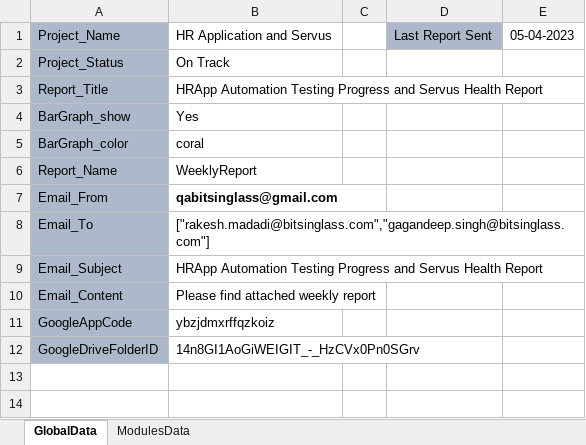
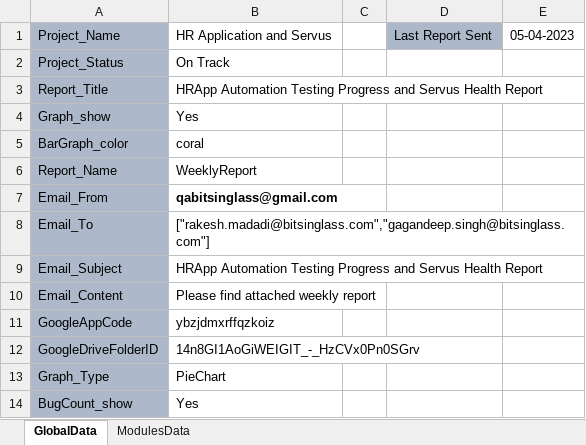
Before and after one commit to Neeraj5690/Reporting, an Excel workbook: ReportData/ReportData_Gagandeep.xlsx, sheet GlobalData, drawn as a sheet; values as stored, in another font and other column widths than the file's, no borders; the diff names each change by its address in the sheet, - before the commit and + after, or states it on an @@ line.

```diff
--- a/ReportData/ReportData_Gagandeep.xlsx (sheet GlobalData)
+++ b/ReportData/ReportData_Gagandeep.xlsx (sheet GlobalData)
-A4: BarGraph_show
+A4: Graph_show
+row 13: Graph_Type | PieChart
+row 14: BugCount_show | Yes
```
Also changed, not shown: ReportData/ReportData_Jatin.xlsx, ReportData/ReportData_Manpreet.xlsx, 5 other files.
